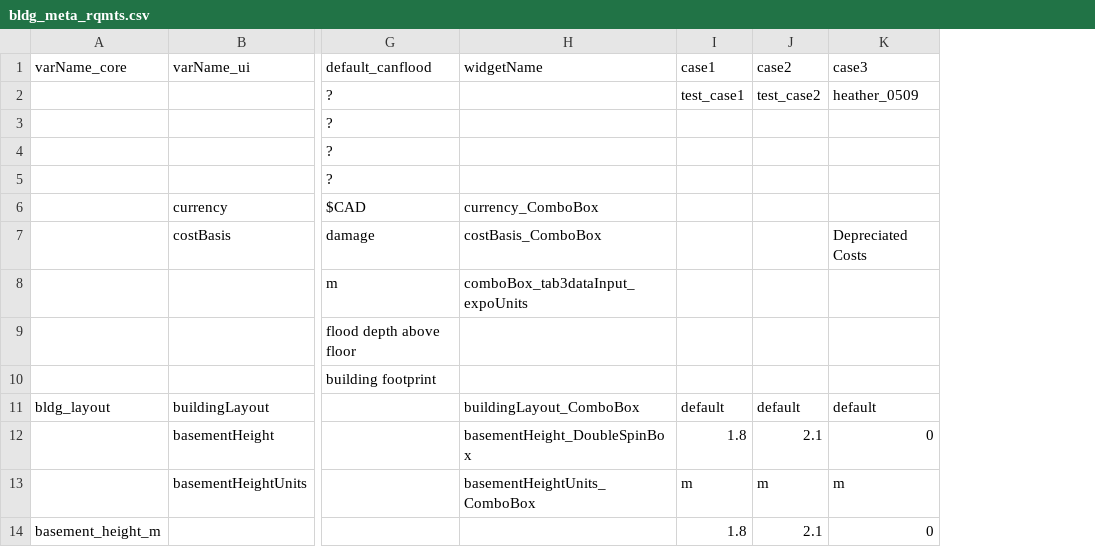
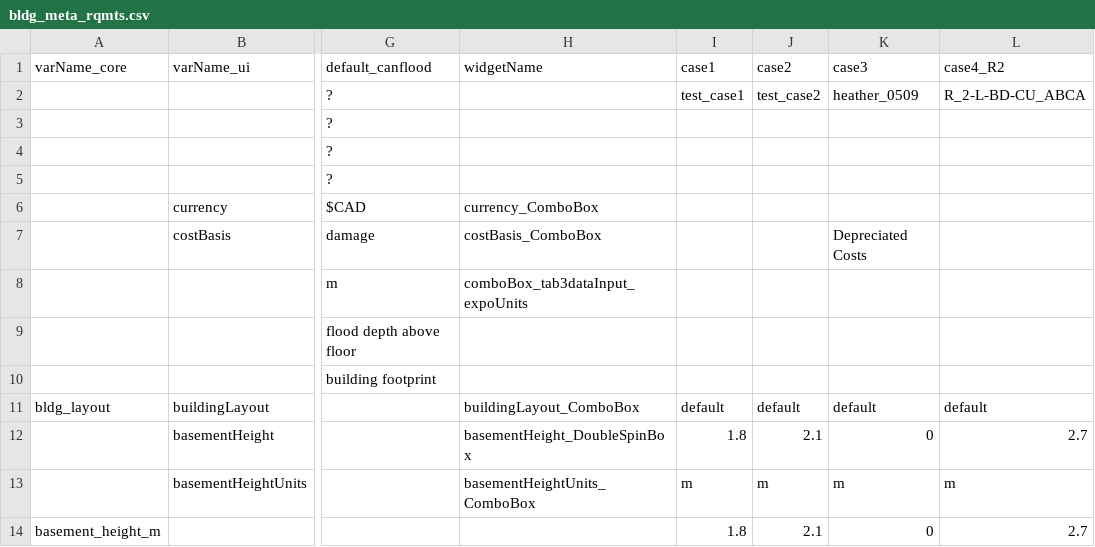
Before and after one commit to NRCan/CanCurve, a CSV file: cancurve/bldgs/bldg_meta_rqmts.csv, drawn as a sheet; only a part is shown, gaps mark what is left out; the diff names each change by its address in the sheet, - before the commit and + after, or states it on an @@ line.

Commit message:
add test case

```diff
--- a/cancurve/bldgs/bldg_meta_rqmts.csv
+++ b/cancurve/bldgs/bldg_meta_rqmts.csv
+column L (case4_R2), rows 2-14: R_2-L-BD-CU_ABCA |  |  |  |  |  |  |  |  | default | 2.7 | m | 2.7
```
Also changed, not shown: 3 other files.
